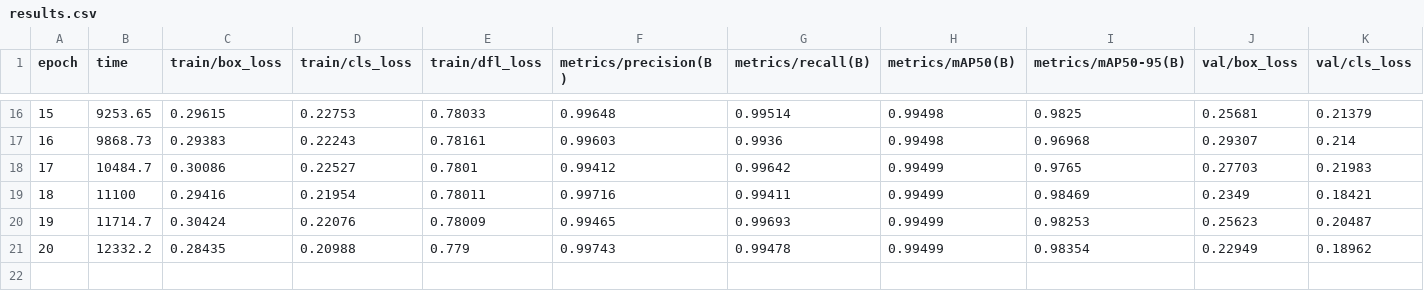
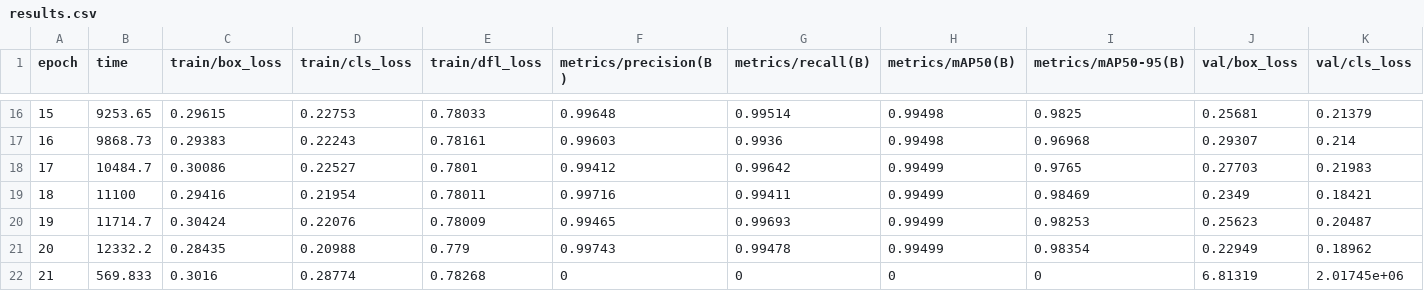
Before and after one commit to list91/patter_recognition, a CSV file: runs/detect/scheme_detector/results.csv, drawn as a sheet; only a part is shown, gaps mark what is left out; rows hold the shown columns only; the diff names each change by its address in the sheet, - before the commit and + after, or states it on an @@ line.

Commit message:
Update model weights and detection results from latest training run

```diff
--- a/runs/detect/scheme_detector/results.csv
+++ b/runs/detect/scheme_detector/results.csv
+row 22: 21 | 569.833 | 0.3016 | 0.28774 | 0.78268 | 0 | 0 | 0 | 0 | 6.81319 | 2.01745e+06
```
Also changed, not shown: 1 other file.
